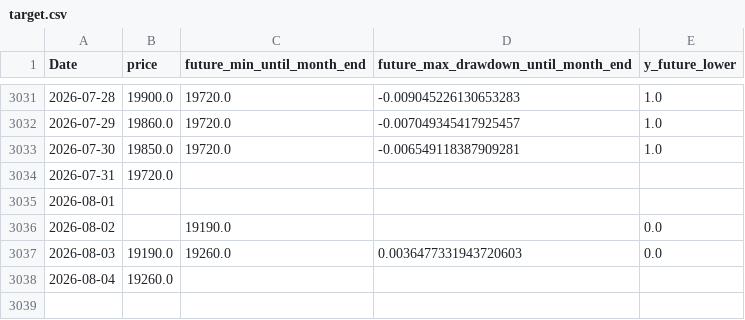
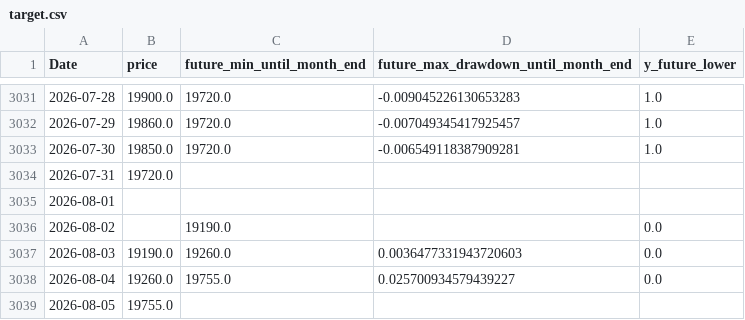
Before and after one commit to ukimotodatascience/gold-buy-timing-optimizer, a CSV file: data/target.csv, drawn as a sheet; only a part is shown, gaps mark what is left out.

```diff
--- a/data/target.csv
+++ b/data/target.csv
@@ -3037,2 +3037,3 @@
 2026-08-03,19190.0,19260.0,0.0036477331943720603,0.0
-2026-08-04,19260.0,,,
+2026-08-04,19260.0,19755.0,0.025700934579439227,0.0
+2026-08-05,19755.0,,,
```
Also changed, not shown: 2 other files.
